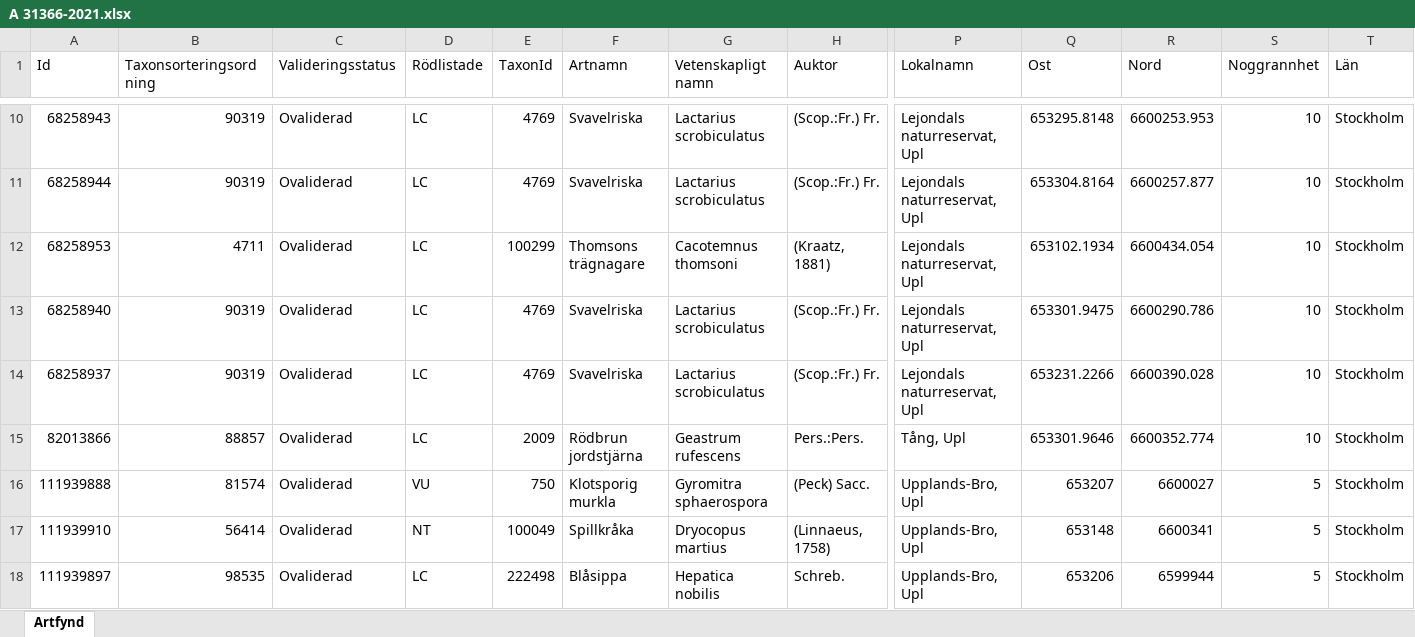
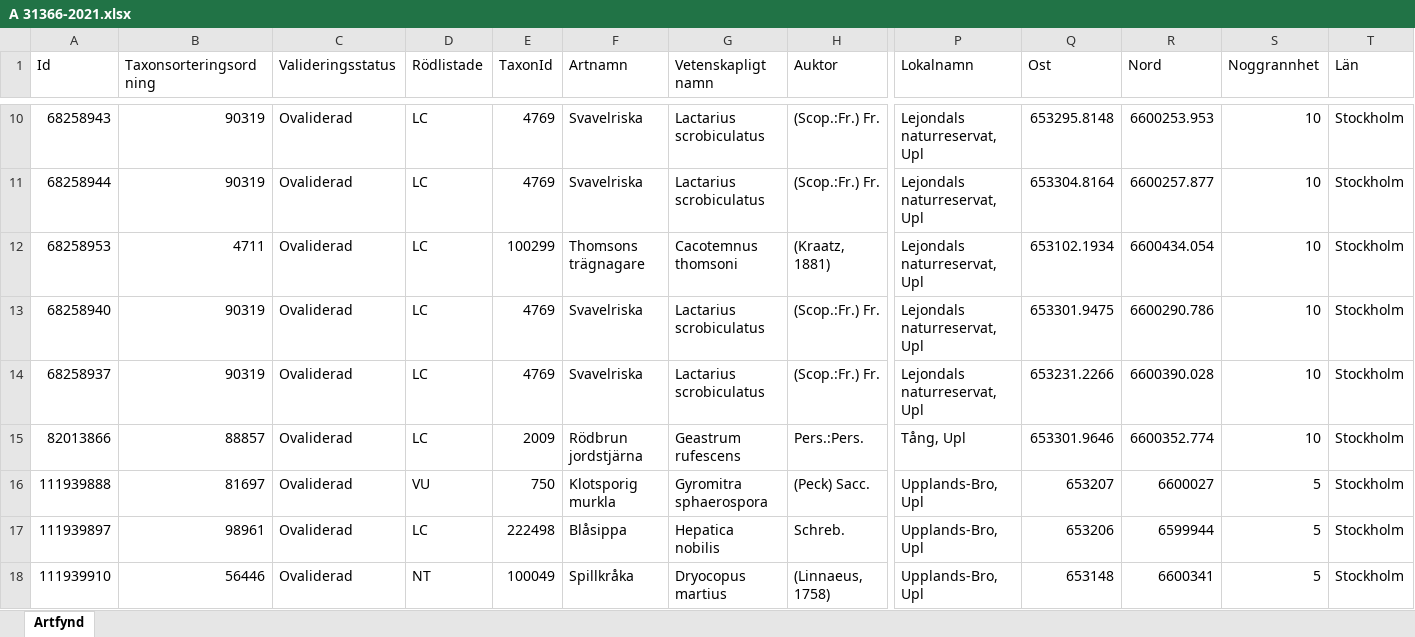
Before and after one commit to klasma/Logging_UPPLANDS-BRO, an Excel workbook: artfynd/A 31366-2021.xlsx, sheet Artfynd, drawn as a sheet; only a part is shown, gaps mark what is left out; values as stored, in another font and other column widths than the file's, no borders; removed rows and columns are numbered as before the commit, all else as after; rows hold the shown columns only; the diff names each change by its address in the sheet, - before the commit and + after, or states it on an @@ line.

```diff
--- a/artfynd/A 31366-2021.xlsx (sheet Artfynd)
+++ b/artfynd/A 31366-2021.xlsx (sheet Artfynd)
-B16 (Taxonsorteringsordning): 81574
+B16 (Taxonsorteringsordning): 81697
+row 17: 111939897 | 98961 | Ovaliderad | LC | 222498 | Blåsippa | Hepatica nobilis | Schreb. | Upplands-Bro, Upl | 653206 | 6599944 | 5 | Stockholm
-B18 (Taxonsorteringsordning): 56414
+B18 (Taxonsorteringsordning): 56446
-row 18: 111939897 | 98535 | Ovaliderad | LC | 222498 | Blåsippa | Hepatica nobilis | Schreb. | Upplands-Bro, Upl | 653206 | 6599944 | 5 | Stockholm
```
Also changed, not shown: artfynd/A 20601-2022.xlsx, artfynd/A 31335-2021.xlsx, 54 other files.
